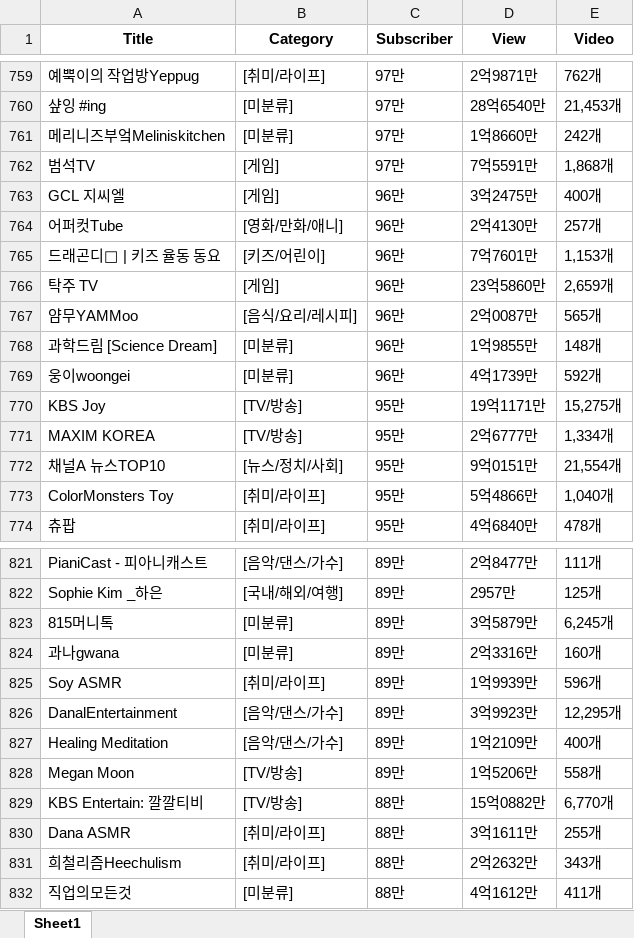
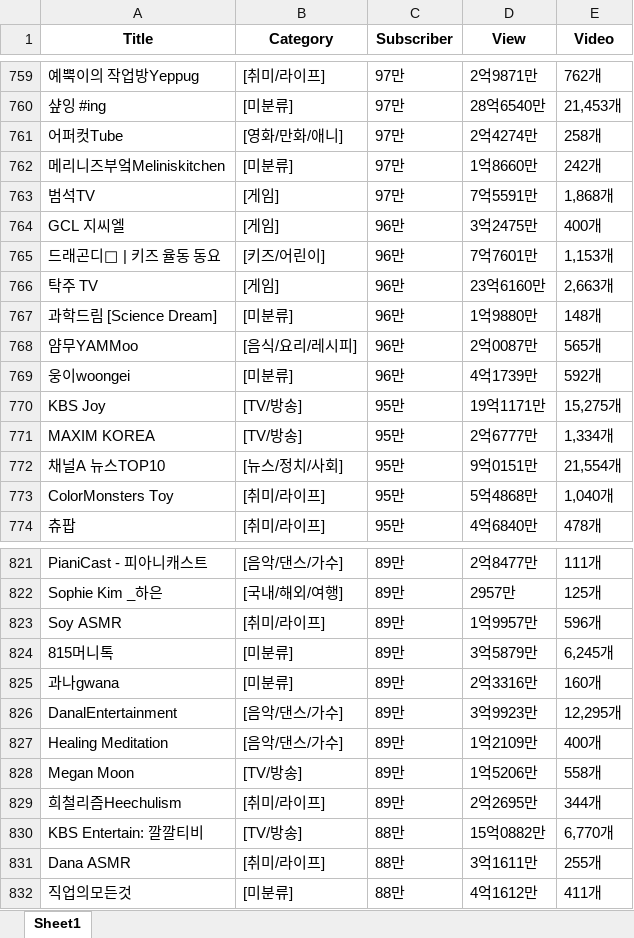
Before and after one commit to JeonguiSeo/TIL, an Excel workbook: Crawling/files/youtube_rank.xlsx, sheet Sheet1, drawn as a sheet; only a part is shown, gaps mark what is left out; values as stored, in another font and other column widths than the file's, no borders; removed rows and columns are numbered as before the commit, all else as after; the diff covers the shown part only; the diff names each change by its address in the sheet, - before the commit and + after, or states it on an @@ line.

```diff
--- a/Crawling/files/youtube_rank.xlsx (sheet Sheet1)
+++ b/Crawling/files/youtube_rank.xlsx (sheet Sheet1)
+row 761: 어퍼컷Tube | [영화/만화/애니] | 97만 | 2억4274만 | 258개
-row 764: 어퍼컷Tube | [영화/만화/애니] | 96만 | 2억4130만 | 257개
-D766 (View): 23억5860만
+D766 (View): 23억6160만
-E766 (Video): 2,659개
+E766 (Video): 2,663개
+row 767: 과학드림 [Science Dream] | [미분류] | 96만 | 1억9880만 | 148개
-row 768: 과학드림 [Science Dream] | [미분류] | 96만 | 1억9855만 | 148개
-D773 (View): 5억4866만
+D773 (View): 5억4868만
+row 823: Soy ASMR | [취미/라이프] | 89만 | 1억9957만 | 596개
-row 825: Soy ASMR | [취미/라이프] | 89만 | 1억9939만 | 596개
+row 829: 희철리즘Heechulism | [취미/라이프] | 89만 | 2억2695만 | 344개
-row 831: 희철리즘Heechulism | [취미/라이프] | 88만 | 2억2632만 | 343개
```
Also changed, not shown: 17 added rows, 17 removed rows and 89 edited cells elsewhere in this sheet, 1 other file.
